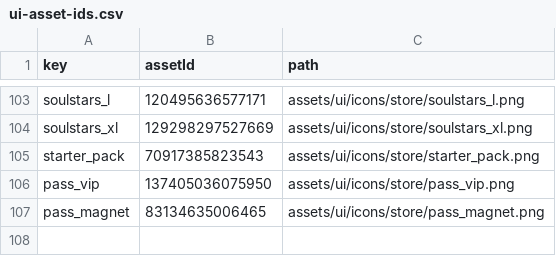
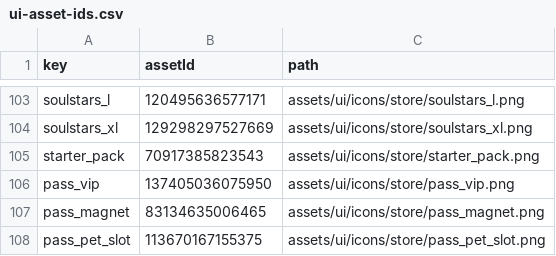
Before and after one commit to SadMicha/loot-rush, a CSV file: assets/ui-asset-ids.csv, drawn as a sheet; only a part is shown, gaps mark what is left out.

```diff
--- a/assets/ui-asset-ids.csv
+++ b/assets/ui-asset-ids.csv
@@ -107 +107,2 @@ pass_vip,137405036075950,assets/ui/icons/store/pass_vip.png
 pass_magnet,83134635006465,assets/ui/icons/store/pass_magnet.png
+pass_pet_slot,113670167155375,assets/ui/icons/store/pass_pet_slot.png
```
